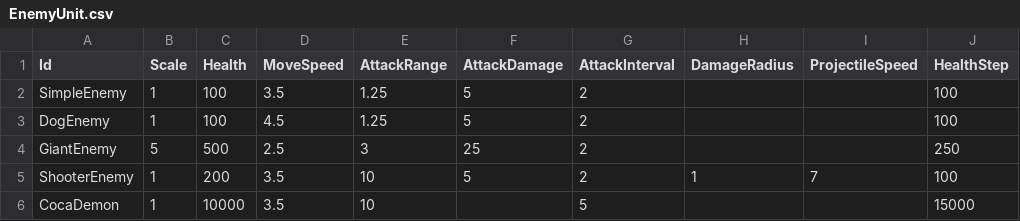
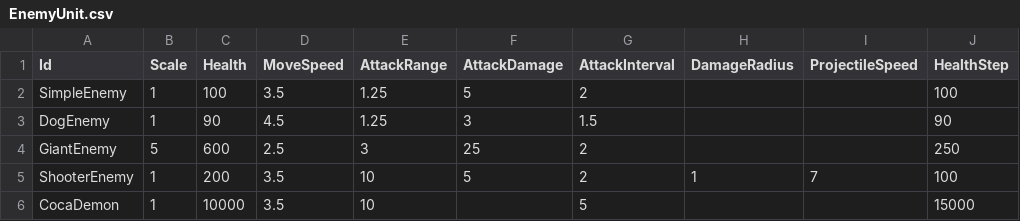
Before and after one commit to KonstantKuz/SuperpowerSquad, a CSV file: Assets/Resources/Configs/EnemyUnit.csv, drawn as a sheet; only a part is shown; the diff names each change by its address in the sheet, - before the commit and + after, or states it on an @@ line.

```diff
--- a/Assets/Resources/Configs/EnemyUnit.csv
+++ b/Assets/Resources/Configs/EnemyUnit.csv
-C3 (Health): 100
+C3 (Health): 90
-F3 (AttackDamage): 5
+F3 (AttackDamage): 3
-G3 (AttackInterval): 2
+G3 (AttackInterval): 1.5
-J3 (HealthStep): 100
+J3 (HealthStep): 90
-C4 (Health): 500
+C4 (Health): 600
```
Also changed, not shown: Assets/Resources/Configs/EnemyWaves.csv, 2 other files.
